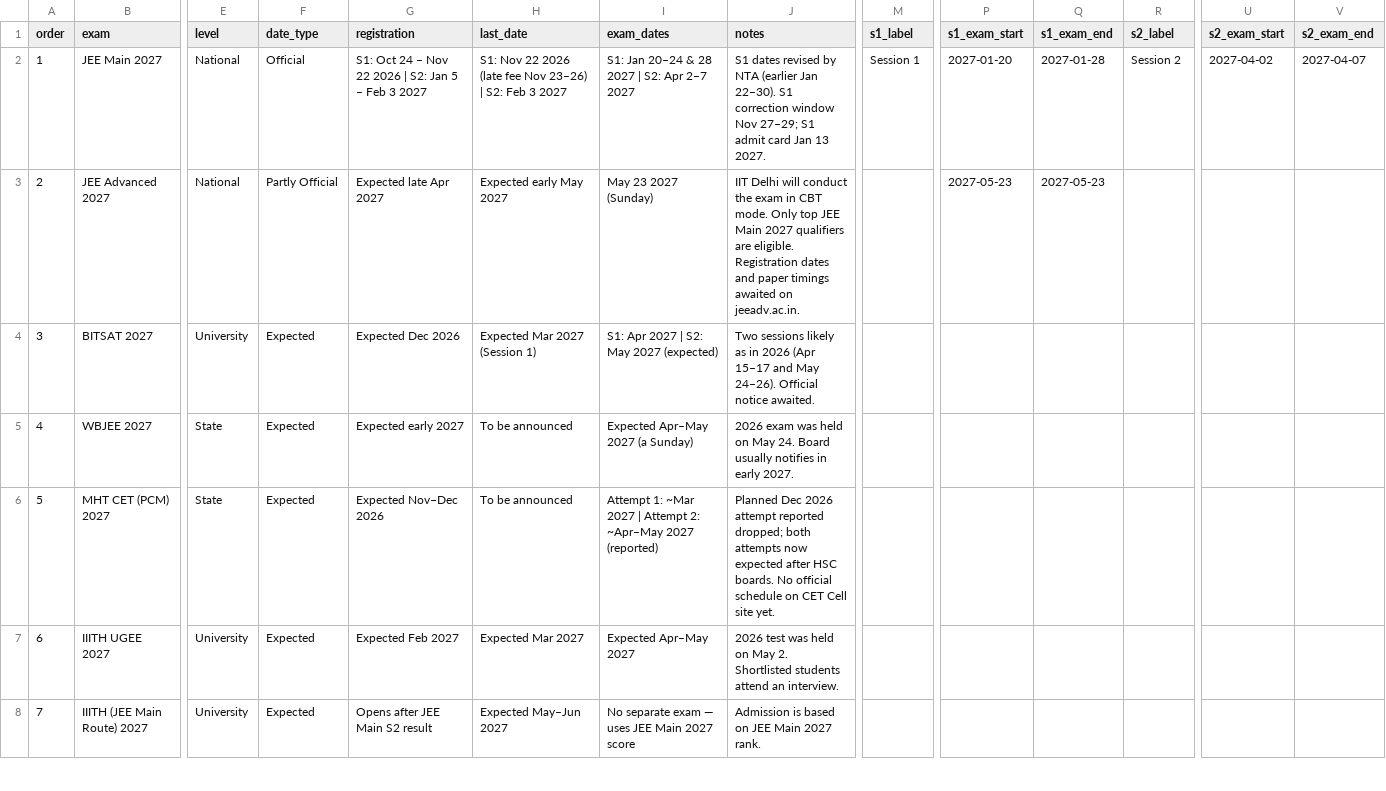
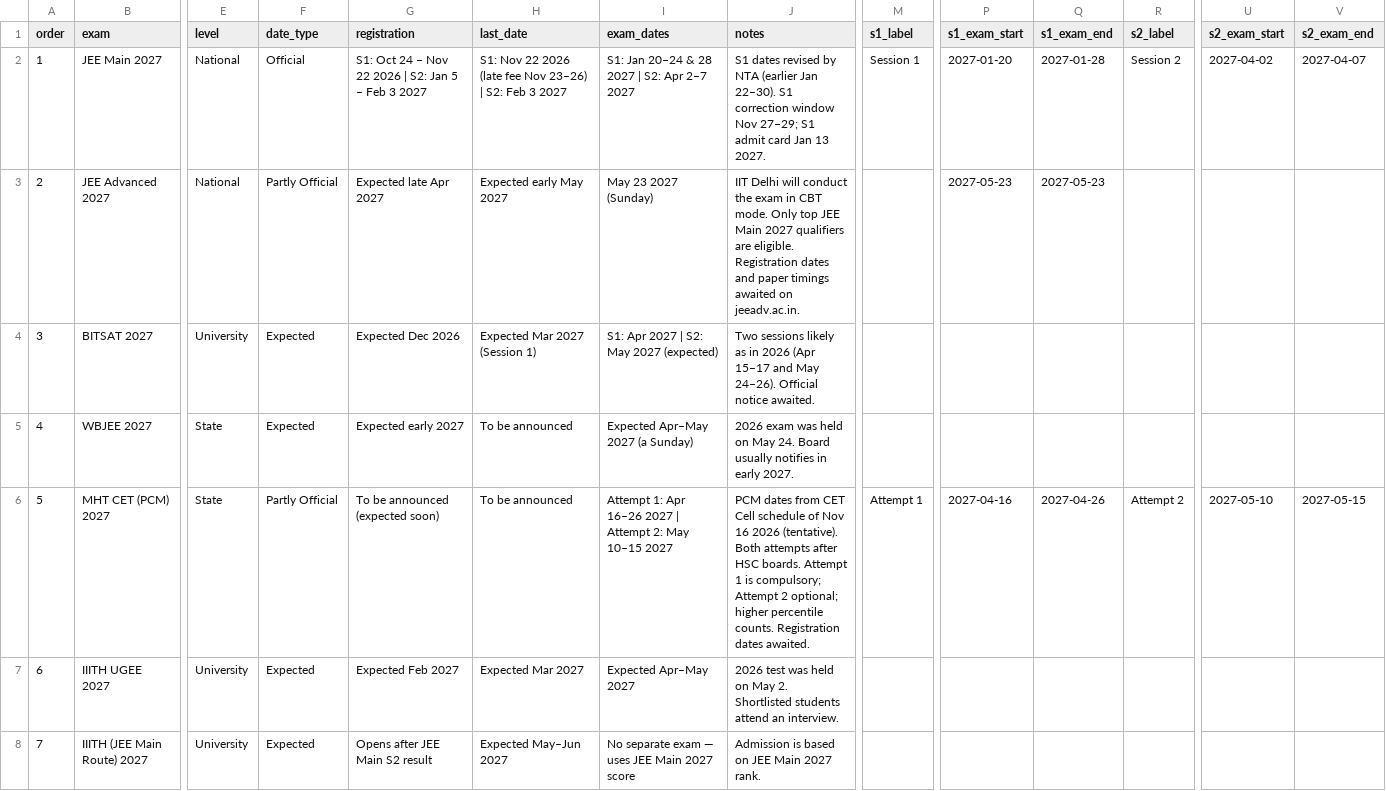
Before and after one commit to competishunresult-creator/competishun-exam-calendar-2026-27, a CSV file: exams.csv, drawn as a sheet; only a part is shown, gaps mark what is left out; the diff names each change by its address in the sheet, - before the commit and + after, or states it on an @@ line.

```diff
--- a/exams.csv
+++ b/exams.csv
-F6 (date_type): Expected
+F6 (date_type): Partly Official
-G6 (registration): Expected Nov–Dec 2026
+G6 (registration): To be announced (expected soon)
-I6 (exam_dates): Attempt 1: ~Mar 2027 | Attempt 2: ~Apr–May 2027 (reported)
+I6 (exam_dates): Attempt 1: Apr 16–26 2027 | Attempt 2: May 10–15 2027
-J6 (notes): Planned Dec 2026 attempt reported dropped; both attempts now expected after HSC boards. No official schedule on CET Cell site yet.
+J6 (notes): PCM dates from CET Cell schedule of Nov 16 2026 (tentative). Both attempts after HSC boards. Attempt 1 is compulsory; Attempt 2 optional; higher percentile counts. Registration dates awaited.
-M6 (s1_label): (empty)
+M6 (s1_label): Attempt 1
-P6 (s1_exam_start): (empty)
+P6 (s1_exam_start): 2027-04-16
-Q6 (s1_exam_end): (empty)
+Q6 (s1_exam_end): 2027-04-26
-R6 (s2_label): (empty)
+R6 (s2_label): Attempt 2
-U6 (s2_exam_start): (empty)
+U6 (s2_exam_start): 2027-05-10
-V6 (s2_exam_end): (empty)
+V6 (s2_exam_end): 2027-05-15
```
Also changed, not shown: 1 other file.
